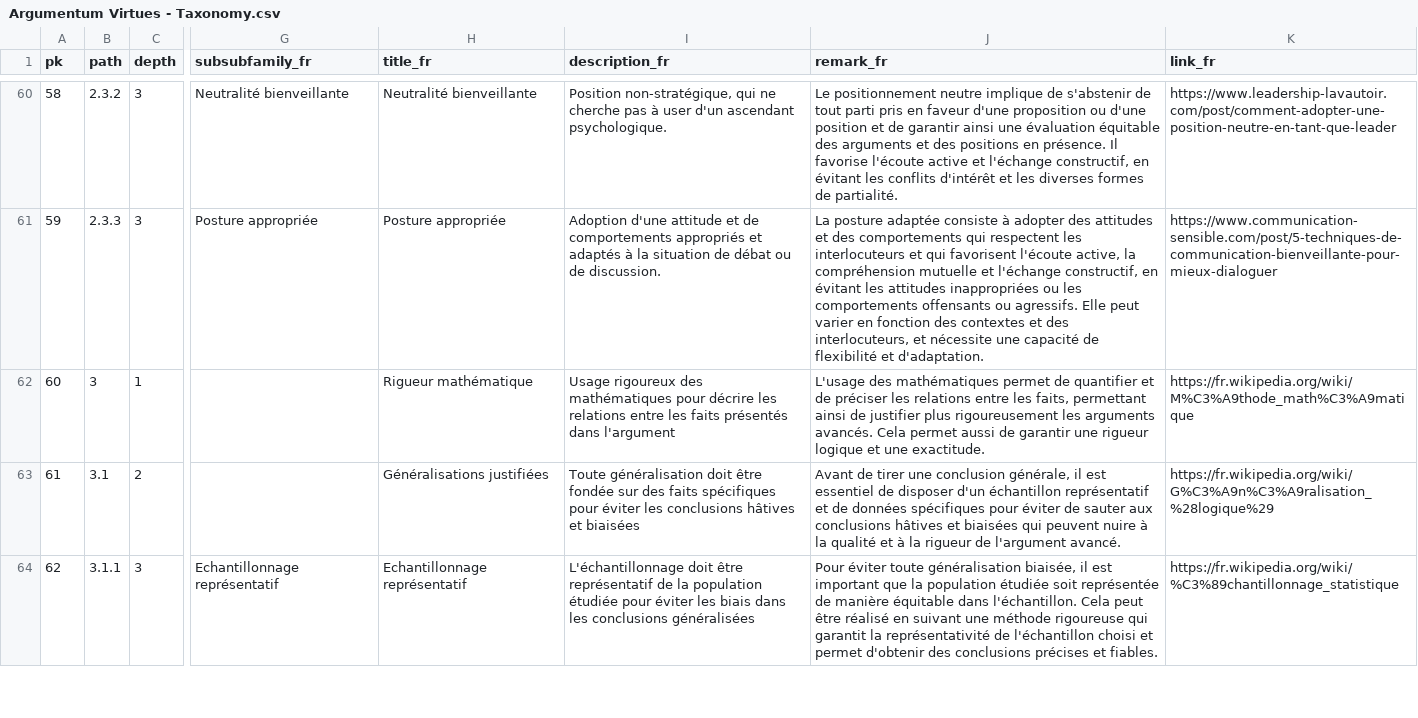
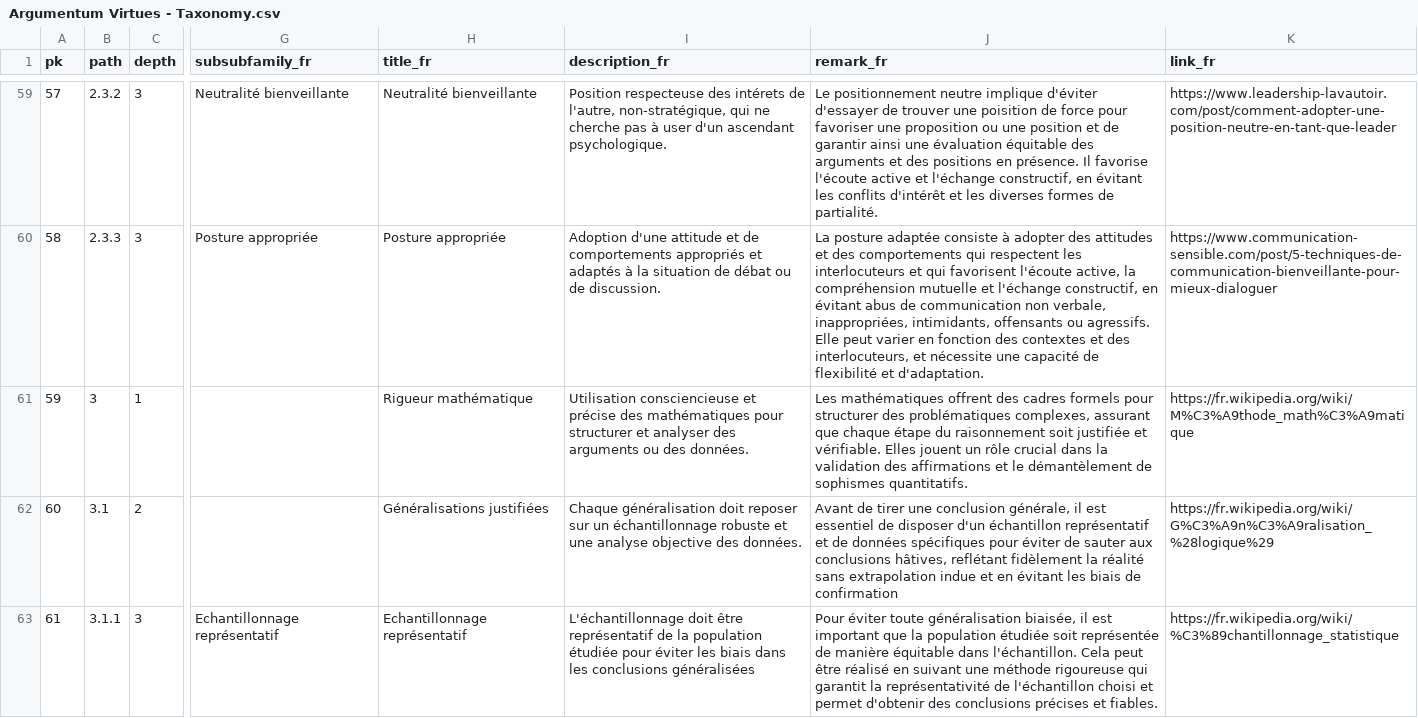
Before and after one commit to ArgumentumGames/Argumentum, a CSV file: Cards/Fallacies/Argumentum Virtues - Taxonomy.csv, drawn as a sheet; only a part is shown, gaps mark what is left out; addresses are those after the commit; the diff covers the shown part only; the diff names each change by its address in the sheet, - before the commit and + after, or states it on an @@ line.

```diff
--- a/Cards/Fallacies/Argumentum Virtues - Taxonomy.csv
+++ b/Cards/Fallacies/Argumentum Virtues - Taxonomy.csv
@@ column A (pk) renumbered from row 59 down @@
-I59 (description_fr): Position non-stratégique, qui…
+I59 (description_fr): Position respecteuse des intérets de l'autre, non-stratégique, qui…
-J59 (remark_fr): …neutre implique de s'abstenir de tout parti pris en faveur d'une proposition ou d'une position et…
+J59 (remark_fr): …neutre implique d'éviter d'essayer de trouver une poisition de force pour favoriser une proposition ou une position et…
-J60 (remark_fr): …en évitant les attitudes inappropriées ou les comportements offensants ou…
+J60 (remark_fr): …en évitant abus de communication non verbale, inappropriées, intimidants, offensants ou…
-I61 (description_fr): Usage rigoureux des mathématiques pour décrire les relations entre les faits présentés dans l'argument
+I61 (description_fr): Utilisation consciencieuse et précise des mathématiques pour structurer et analyser des arguments ou des données.
-J61 (remark_fr): L'usage des mathématiques permet de quantifier et de préciser les relations entre les faits, permettant ainsi de justifier plus rigoureusement les arguments avancés. Cela permet aussi de garantir une rigueur logique et une exactitude.
+J61 (remark_fr): Les mathématiques offrent des cadres formels pour structurer des problématiques complexes, assurant que chaque étape du raisonnement soit justifiée et vérifiable. Elles jouent un rôle crucial dans la validation des affirmations et le démantèlement de sophismes quantitatifs.
-I62 (description_fr): Toute généralisation doit être fondée sur des faits spécifiques pour éviter les conclusions hâtives et biaisées
+I62 (description_fr): Chaque généralisation doit reposer sur un échantillonnage robuste et une analyse objective des données.
-J62 (remark_fr): …aux conclusions hâtives et biaisées qui peuvent nuire à la qualité et à la rigueur de l'argument avancé.
+J62 (remark_fr): …aux conclusions hâtives, reflétant fidèlement la réalité sans extrapolation indue et en évitant les biais de confirmation
```
Also changed, not shown: 1 removed row and 159 edited cells elsewhere in this file, Cards/Fallacies/Argumentum Fallacies - Taxonomy.csv, 12 other files.
